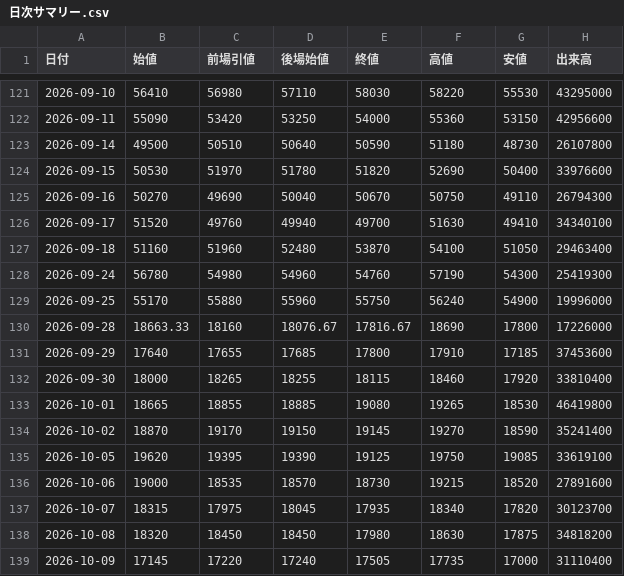
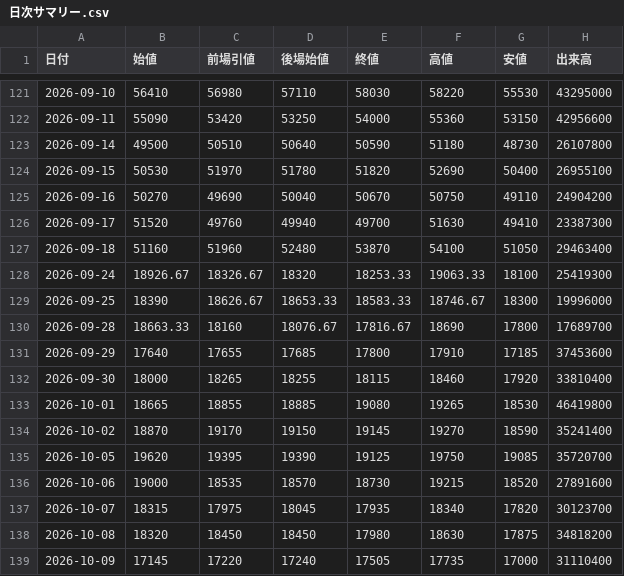
Before and after one commit to yayuta417/kioxia-stock-data, a CSV file: 日次サマリー.csv, drawn as a sheet; only a part is shown, gaps mark what is left out.

```diff
--- a/日次サマリー.csv
+++ b/日次サマリー.csv
@@ -123,9 +123,9 @@
 2026-09-14,49500,50510,50640,50590,51180,48730,26107800
-2026-09-15,50530,51970,51780,51820,52690,50400,33976600
-2026-09-16,50270,49690,50040,50670,50750,49110,26794300
-2026-09-17,51520,49760,49940,49700,51630,49410,34340100
+2026-09-15,50530,51970,51780,51820,52690,50400,26955100
+2026-09-16,50270,49690,50040,50670,50750,49110,24904200
+2026-09-17,51520,49760,49940,49700,51630,49410,23387300
 2026-09-18,51160,51960,52480,53870,54100,51050,29463400
-2026-09-24,56780,54980,54960,54760,57190,54300,25419300
-2026-09-25,55170,55880,55960,55750,56240,54900,19996000
-2026-09-28,18663.33,18160,18076.67,17816.67,18690,17800,17226000
+2026-09-24,18926.67,18326.67,18320,18253.33,19063.33,18100,25419300
+2026-09-25,18390,18626.67,18653.33,18583.33,18746.67,18300,19996000
+2026-09-28,18663.33,18160,18076.67,17816.67,18690,17800,17689700
 2026-09-29,17640,17655,17685,17800,17910,17185,37453600
@@ -134,3 +134,3 @@
 2026-10-02,18870,19170,19150,19145,19270,18590,35241400
-2026-10-05,19620,19395,19390,19125,19750,19085,33619100
+2026-10-05,19620,19395,19390,19125,19750,19085,35720700
 2026-10-06,19000,18535,18570,18730,19215,18520,27891600
```
Also changed, not shown: 1分足/285A_1分足_2026-09-15.csv, 1分足/285A_1分足_2026-09-16.csv, 6 other files.
